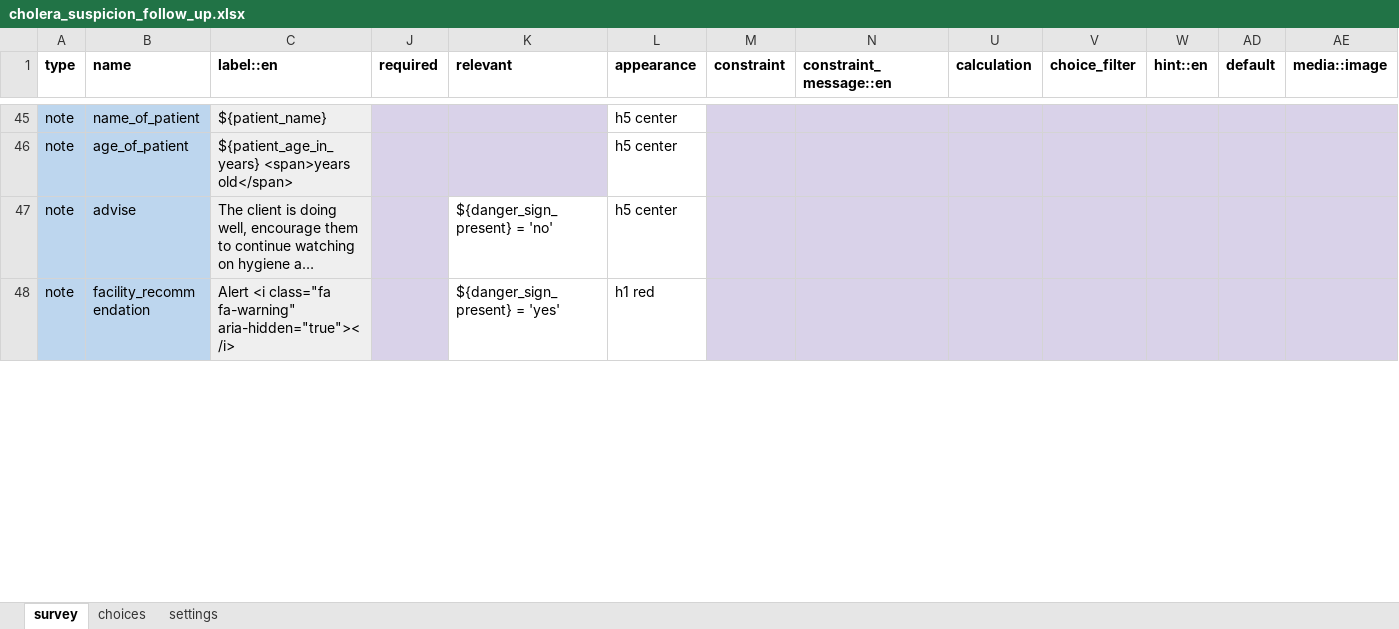
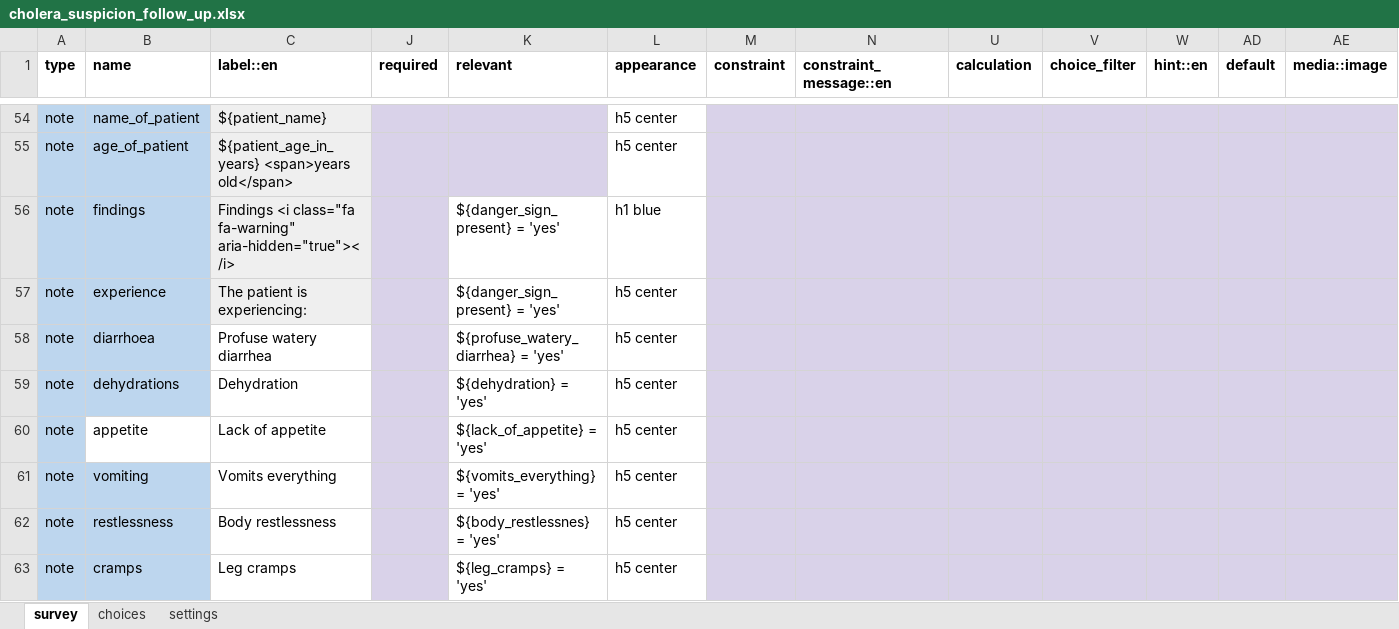
Before and after one commit to Brink-Innovation/disease-surveillance, an Excel workbook: forms/app/cholera_suspicion_follow_up.xlsx, sheet survey, drawn as a sheet; only a part is shown, gaps mark what is left out; the shorter side is filled out with more unchanged rows; long unchanged cells end in …; values as stored, in another font and other column widths than the file's, no borders; rows hold the shown columns only; the diff covers the shown part only; the diff names each change by its address in the sheet, - before the commit and + after, or states it on an @@ line.

Commit message:
improved cholera verification, assessment and follow up form

```diff
--- a/forms/app/cholera_suspicion_follow_up.xlsx (sheet survey)
+++ b/forms/app/cholera_suspicion_follow_up.xlsx (sheet survey)
+row 56: note | findings | Findings <i class="fa fa-warning" aria-hidden="true"></i> |  | ${danger_sign_present} = 'yes' | h1 blue
+row 57: note | experience | The patient is experiencing: |  | ${danger_sign_present} = 'yes' | h5 center
+row 58: note | diarrhoea | Profuse watery diarrhea |  | ${profuse_watery_diarrhea} = 'yes' | h5 center
+row 59: note | dehydrations | Dehydration |  | ${dehydration} = 'yes' | h5 center
+row 60: note | appetite | Lack of appetite |  | ${lack_of_appetite} = 'yes' | h5 center
+row 61: note | vomiting | Vomits everything |  | ${vomits_everything} = 'yes' | h5 center
+row 62: note | restlessness | Body restlessness |  | ${body_restlessnes} = 'yes' | h5 center
+row 63: note | cramps | Leg cramps |  | ${leg_cramps} = 'yes' | h5 center
```
Also changed, not shown: 12 added rows and 17 edited cells elsewhere in this sheet, sheet settings, forms/app/cholera_verification.xlsx, forms/app/household_member_assessment.xlsx, 6 other files.
